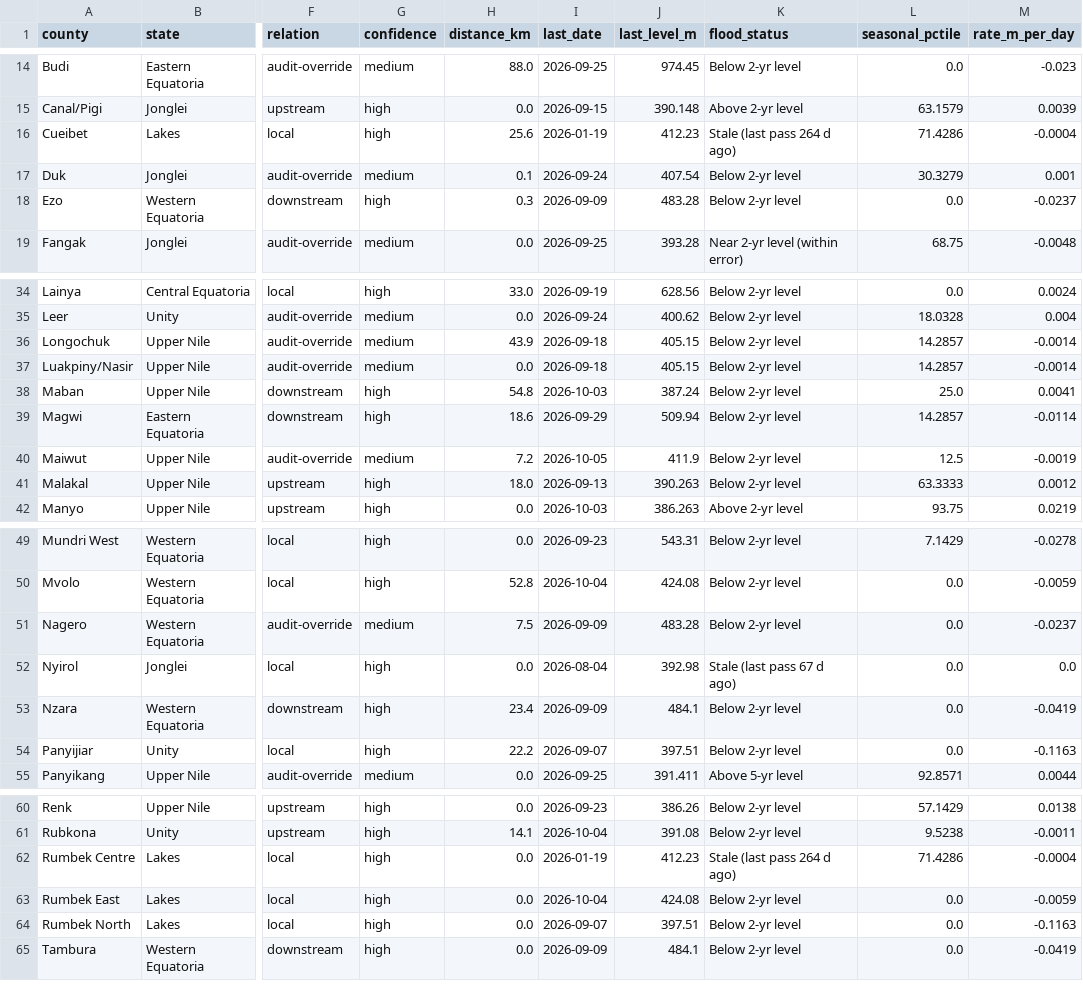
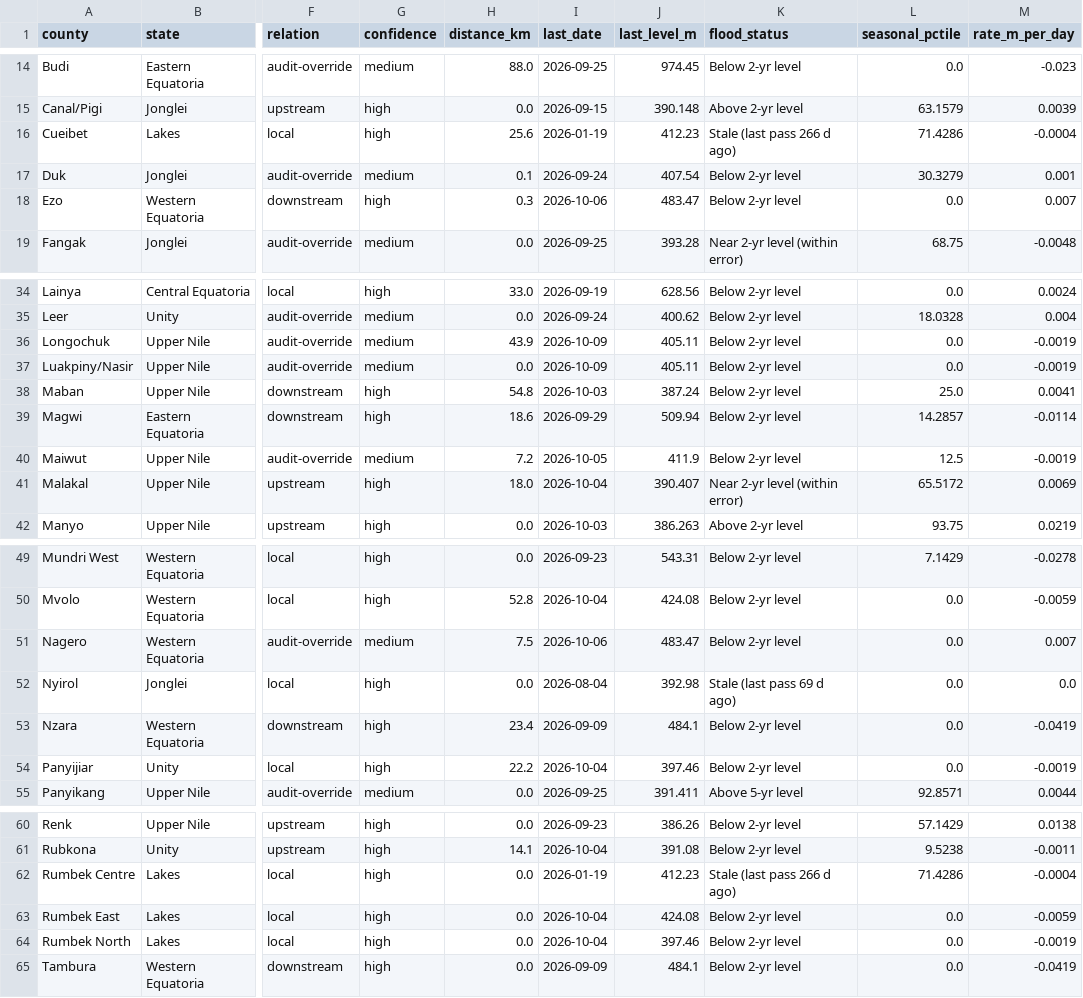
Before and after one commit to Penuelabi/altimetry-nightly, a CSV file: county_station_link.csv, drawn as a sheet; only a part is shown, gaps mark what is left out; the diff covers the shown part only; the diff names each change by its address in the sheet, - before the commit and + after, or states it on an @@ line.

```diff
--- a/county_station_link.csv
+++ b/county_station_link.csv
-K16 (flood_status): Stale (last pass 264 d ago)
+K16 (flood_status): Stale (last pass 266 d ago)
-I18 (last_date): 2026-09-09
+I18 (last_date): 2026-10-06
-J18 (last_level_m): 483.28
+J18 (last_level_m): 483.47
-M18 (rate_m_per_day): -0.0237
+M18 (rate_m_per_day): 0.007
-I36:I37 (last_date): 2026-09-18
+I36:I37 (last_date): 2026-10-09
-J36:J37 (last_level_m): 405.15
+J36:J37 (last_level_m): 405.11
-L36:L37 (seasonal_pctile): 14.2857
+L36:L37 (seasonal_pctile): 0.0
-M36:M37 (rate_m_per_day): -0.0014
+M36:M37 (rate_m_per_day): -0.0019
-I41 (last_date): 2026-09-13
+I41 (last_date): 2026-10-04
-J41 (last_level_m): 390.263
+J41 (last_level_m): 390.407
-K41 (flood_status): Below 2-yr level
+K41 (flood_status): Near 2-yr level (within error)
-L41 (seasonal_pctile): 63.3333
+L41 (seasonal_pctile): 65.5172
-M41 (rate_m_per_day): 0.0012
+M41 (rate_m_per_day): 0.0069
-I51 (last_date): 2026-09-09
+I51 (last_date): 2026-10-06
-J51 (last_level_m): 483.28
+J51 (last_level_m): 483.47
-M51 (rate_m_per_day): -0.0237
+M51 (rate_m_per_day): 0.007
-K52 (flood_status): Stale (last pass 67 d ago)
+K52 (flood_status): Stale (last pass 69 d ago)
-I54 (last_date): 2026-09-07
+I54 (last_date): 2026-10-04
-J54 (last_level_m): 397.51
+J54 (last_level_m): 397.46
-M54 (rate_m_per_day): -0.1163
+M54 (rate_m_per_day): -0.0019
-K62 (flood_status): Stale (last pass 264 d ago)
+K62 (flood_status): Stale (last pass 266 d ago)
-I64 (last_date): 2026-09-07
+I64 (last_date): 2026-10-04
-J64 (last_level_m): 397.51
+J64 (last_level_m): 397.46
-M64 (rate_m_per_day): -0.1163
+M64 (rate_m_per_day): -0.0019
```
Also changed, not shown: 3 edited cells elsewhere in this file, 1 other file.
